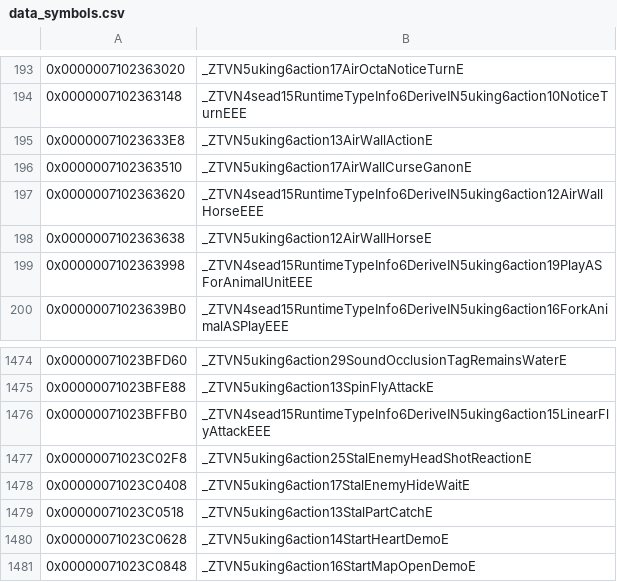
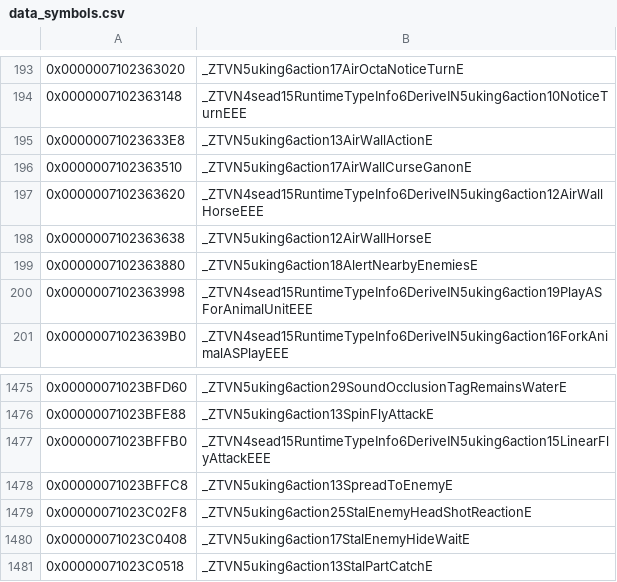
Before and after one commit to snrubrm/botw, a CSV file: data/data_symbols.csv, drawn as a sheet; only a part is shown, gaps mark what is left out; the shorter side is filled out with more unchanged rows; the diff names each change by its address in the sheet, - before the commit and + after, or states it on an @@ line.

Commit message:
Decompile SpreadToEnemy, AlertNearbyEnemies (sender members)
Both have an Unk_710235abc8 sender (message 0x8000006) member; SpreadToEnemy's
is unused by its functions.
Matched: ctors, factories, D1/D0; AlertNearbyEnemies enter_/calc_/leave_.
New declaration: sub_71005D8D4C (Actor+0x548 forwarder, declared only).

```diff
--- a/data/data_symbols.csv
+++ b/data/data_symbols.csv
+row 199: 0x0000007102363880 | _ZTVN5uking6action18AlertNearbyEnemiesE
+row 1478: 0x00000071023BFFC8 | _ZTVN5uking6action13SpreadToEnemyE
```
Also changed, not shown: 5 other files.
